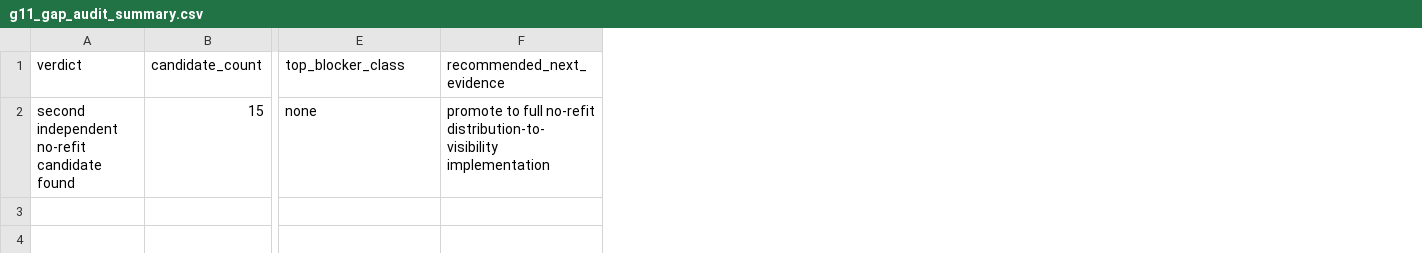
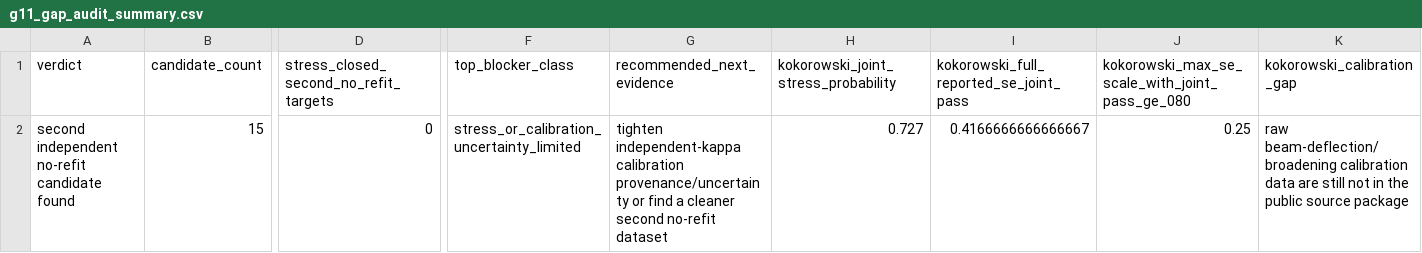
Before and after one commit to workingclassbuddha/cd-quantum-measurement, a CSV file: outputs/breakthrough_gap_audit/g11_gap_audit_summary.csv, drawn as a sheet; only a part is shown, gaps mark what is left out; addresses are those after the commit; the diff names each change by its address in the sheet, - before the commit and + after, or states it on an @@ line.

```diff
--- a/outputs/breakthrough_gap_audit/g11_gap_audit_summary.csv
+++ b/outputs/breakthrough_gap_audit/g11_gap_audit_summary.csv
+column D, rows 1-2: stress_closed_second_no_refit_targets | 0
+column H, rows 1-2: kokorowski_joint_stress_probability | 0.727
+column I, rows 1-2: kokorowski_full_reported_se_joint_pass | 0.4166666666666667
+column J, rows 1-2: kokorowski_max_se_scale_with_joint_pass_ge_080 | 0.25
+column K (kokorowski_calibration_gap), row 2: raw beam-deflection/broadening calibration data are still not in the public source package
-F2 (top_blocker_class): none
+F2 (top_blocker_class): stress_or_calibration_uncertainty_limited
-G2 (recommended_next_evidence): promote to full no-refit distribution-to-visibility implementation
+G2 (recommended_next_evidence): tighten independent-kappa calibration provenance/uncertainty or find a cleaner second no-refit dataset
```
Also changed, not shown: outputs/breakthrough_gap_audit/g11_gap_audit.csv, outputs/current_goal_audit/current_goal_completion_checklist.csv, 6 other files.
